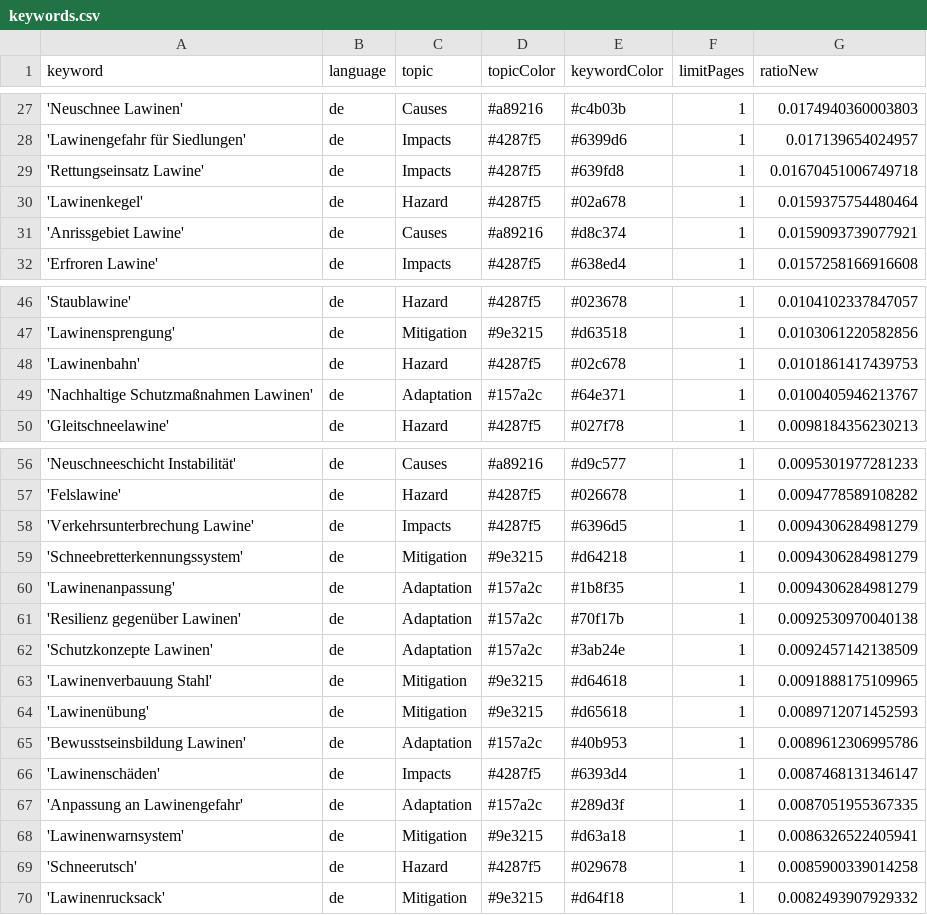
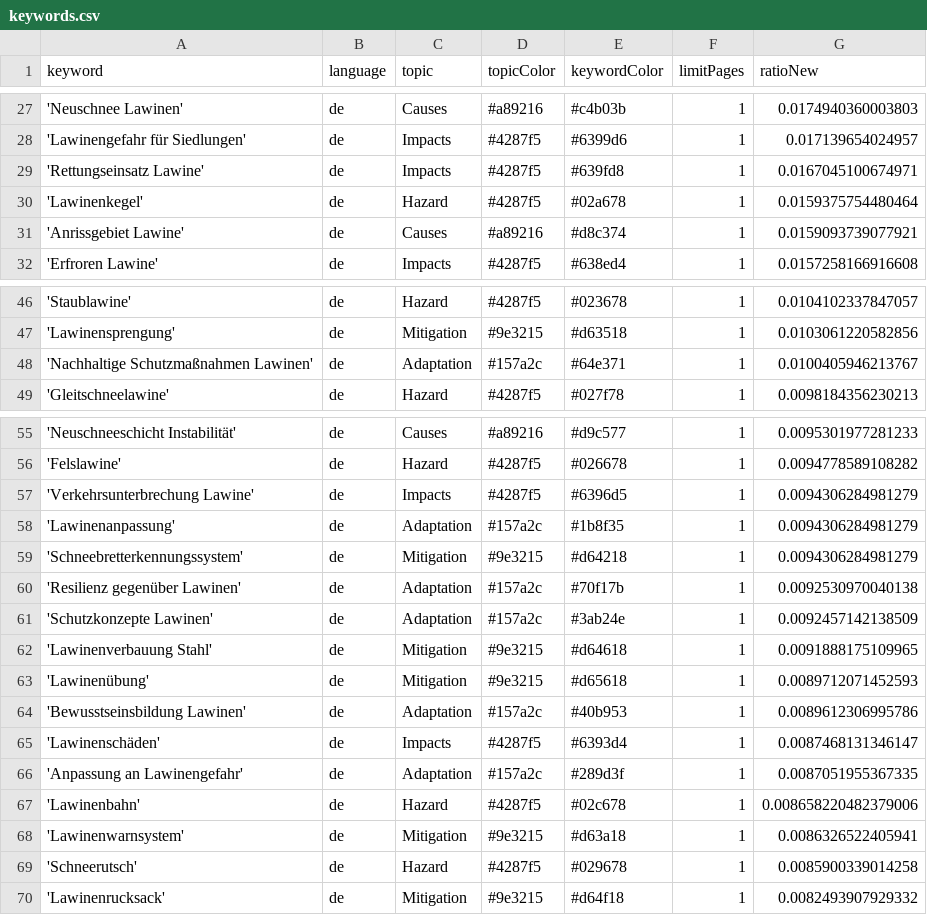
Before and after one commit to picawe-news/AvalancheIsComing, a CSV file: keywords.csv, drawn as a sheet; only a part is shown, gaps mark what is left out.

Commit message:
Commit from GitHub Actions (harvest:0.0)

```diff
--- a/keywords.csv
+++ b/keywords.csv
@@ -28,3 +28,3 @@ keyword,language,topic,topicColor,keywordColor,limitPages,ratioNew
 'Lawinengefahr für Siedlungen',de,Impacts,#4287f5,#6399d6,1,0.017139654024957
-'Rettungseinsatz Lawine',de,Impacts,#4287f5,#639fd8,1,0.01670451006749718
+'Rettungseinsatz Lawine',de,Impacts,#4287f5,#639fd8,1,0.0167045100674971
 'Lawinenkegel',de,Hazard,#4287f5,#02a678,1,0.0159375754480464
@@ -47,3 +47,2 @@ keyword,language,topic,topicColor,keywordColor,limitPages,ratioNew
 'Lawinensprengung',de,Mitigation,#9e3215,#d63518,1,0.0103061220582856
-'Lawinenbahn',de,Hazard,#4287f5,#02c678,1,0.0101861417439753
 'Nachhaltige Schutzmaßnahmen Lawinen',de,Adaptation,#157a2c,#64e371,1,0.0100405946213767
@@ -58,4 +57,4 @@ keyword,language,topic,topicColor,keywordColor,limitPages,ratioNew
 'Verkehrsunterbrechung Lawine',de,Impacts,#4287f5,#6396d5,1,0.0094306284981279
+'Lawinenanpassung',de,Adaptation,#157a2c,#1b8f35,1,0.0094306284981279
 'Schneebretterkennungssystem',de,Mitigation,#9e3215,#d64218,1,0.0094306284981279
-'Lawinenanpassung',de,Adaptation,#157a2c,#1b8f35,1,0.0094306284981279
 'Resilienz gegenüber Lawinen',de,Adaptation,#157a2c,#70f17b,1,0.0092530970040138
@@ -67,2 +66,3 @@ keyword,language,topic,topicColor,keywordColor,limitPages,ratioNew
 'Anpassung an Lawinengefahr',de,Adaptation,#157a2c,#289d3f,1,0.0087051955367335
+'Lawinenbahn',de,Hazard,#4287f5,#02c678,1,0.008658220482379006
 'Lawinenwarnsystem',de,Mitigation,#9e3215,#d63a18,1,0.0086326522405941
```
